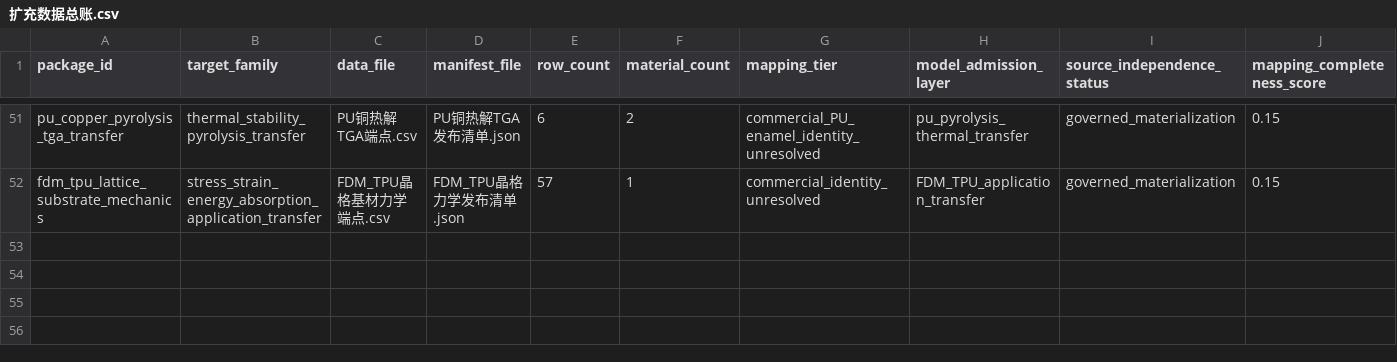
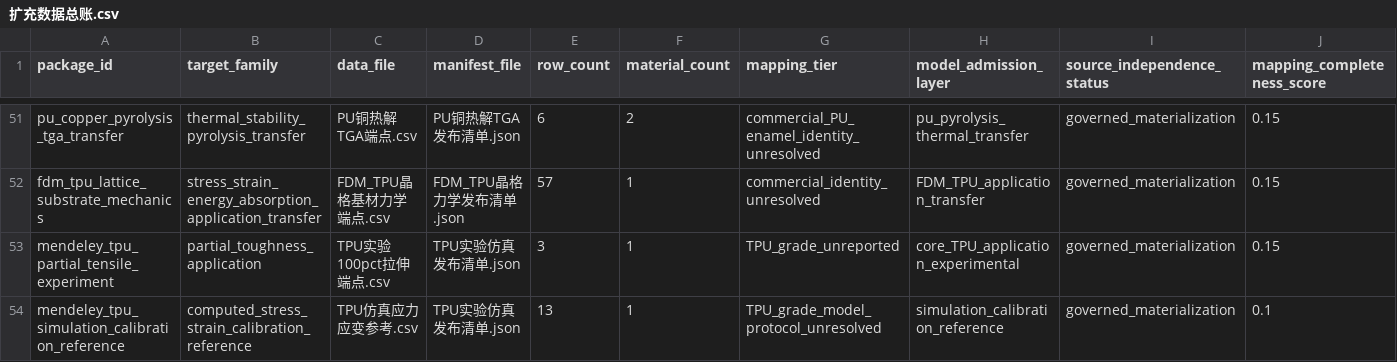
Before and after one commit to fafasco16/TPU-HighThroughput-Screening, a CSV file: 结果/定向筛选/扩充数据总账.csv, drawn as a sheet; only a part is shown, gaps mark what is left out; rows hold the shown columns only; the diff names each change by its address in the sheet, - before the commit and + after, or states it on an @@ line.

Commit message:
feat: add governed TPU experiment simulation data

```diff
--- a/结果/定向筛选/扩充数据总账.csv
+++ b/结果/定向筛选/扩充数据总账.csv
+row 53: mendeley_tpu_partial_tensile_experiment | partial_toughness_application | TPU实验100pct拉伸端点.csv | TPU实验仿真发布清单.json | 3 | 1 | TPU_grade_unreported | core_TPU_application_experimental | governed_materialization | 0.15
+row 54: mendeley_tpu_simulation_calibration_reference | computed_stress_strain_calibration_reference | TPU仿真应力应变参考.csv | TPU实验仿真发布清单.json | 13 | 1 | TPU_grade_model_protocol_unresolved | simulation_calibration_reference | governed_materialization | 0.1
```
Also changed, not shown: 结果/定向筛选/多目标材料索引.csv, 结果/定向筛选/本地扩库队列.csv, 22 other files.
